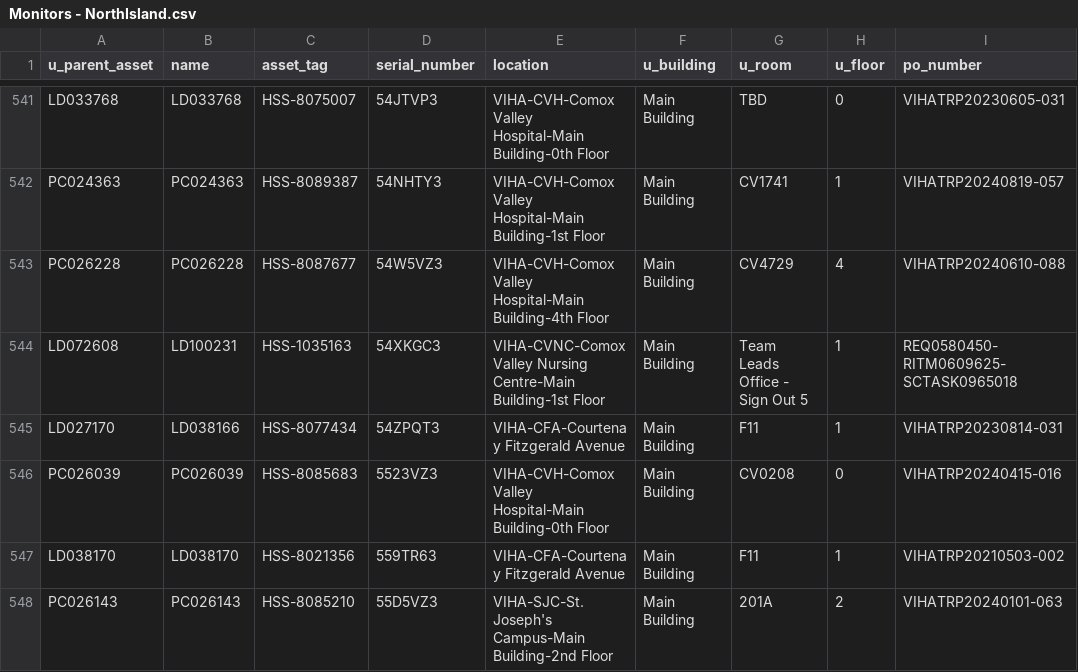
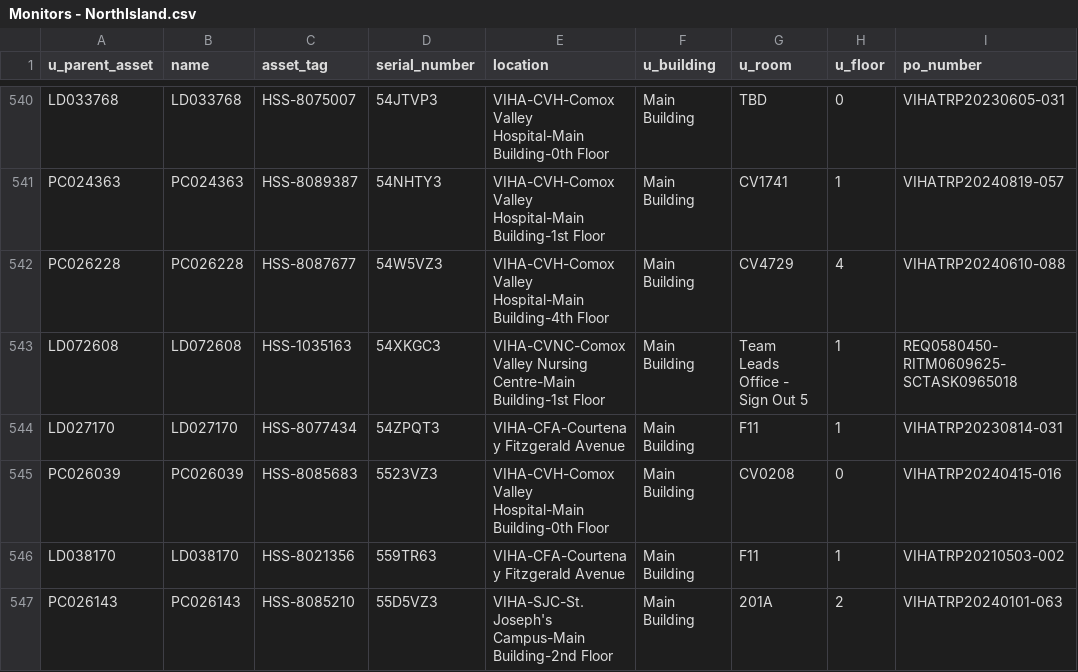
Before and after one commit to digbysa/New-Inventory-Tool, a CSV file: Data/NorthIsland/Monitors - NorthIsland.csv, drawn as a sheet; only a part is shown, gaps mark what is left out; addresses are those after the commit; the diff covers the shown part only; the diff names each change by its address in the sheet, - before the commit and + after, or states it on an @@ line.

```diff
--- a/Data/NorthIsland/Monitors - NorthIsland.csv
+++ b/Data/NorthIsland/Monitors - NorthIsland.csv
-B543 (name): LD100231
+B543 (name): LD072608
-B544 (name): LD038166
+B544 (name): LD027170
```
Also changed, not shown: 2 added rows, 2 removed rows, 1 moved row and 39 edited cells elsewhere in this file, Data/Carts.csv, Data/Cowichan/Monitors - Cowichan.csv, 16 other files.
